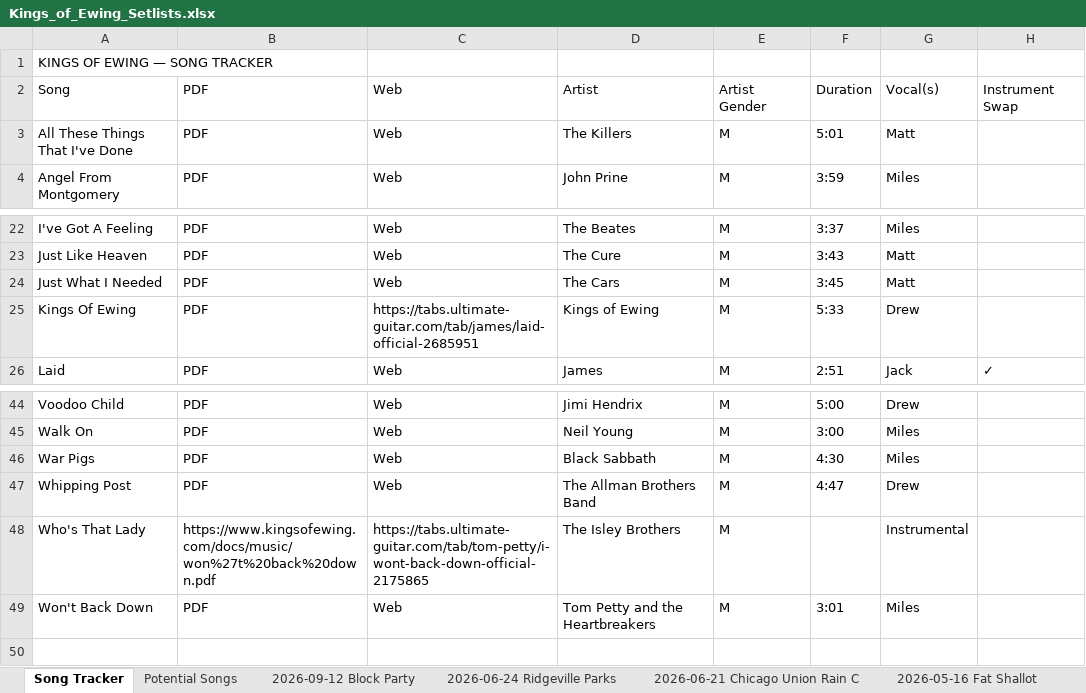
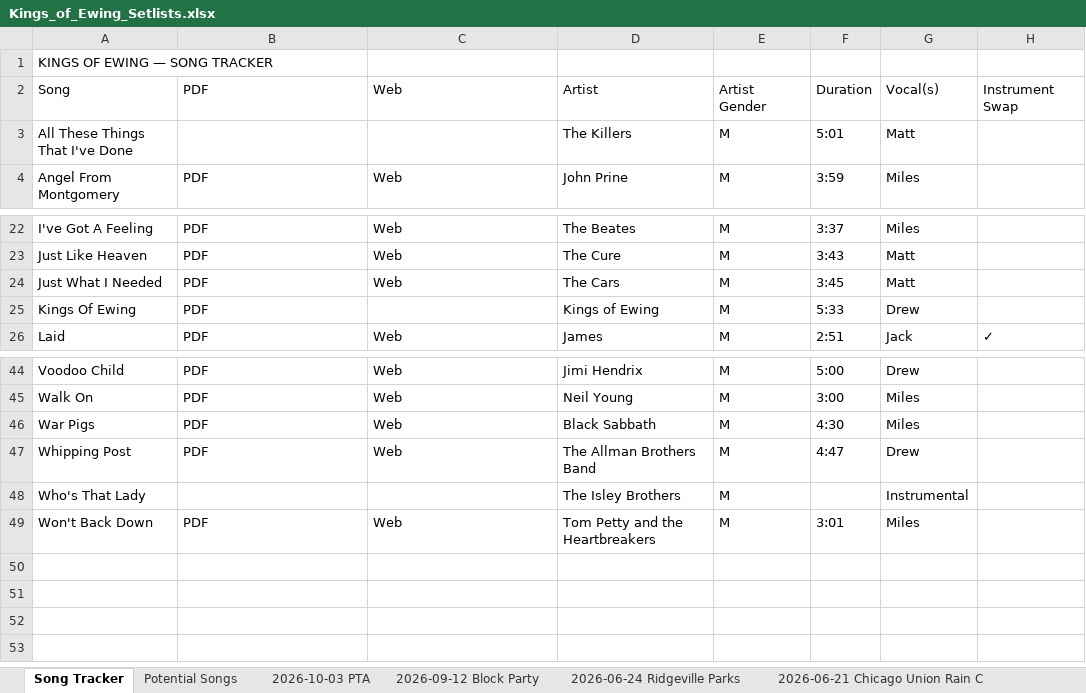
Before and after one commit to kingsofewing/rock, an Excel workbook: docs/setlists/Kings_of_Ewing_Setlists.xlsx, sheet Song Tracker, drawn as a sheet; only a part is shown, gaps mark what is left out; values as stored, in another font and other column widths than the file's, no cell formats; the diff names each change by its address in the sheet, - before the commit and + after, or states it on an @@ line.

```diff
--- a/docs/setlists/Kings_of_Ewing_Setlists.xlsx (sheet Song Tracker)
+++ b/docs/setlists/Kings_of_Ewing_Setlists.xlsx (sheet Song Tracker)
+sheet tab: 2026-10-03 PTA
-B3: PDF
+B3: (empty)
-C3: Web
+C3: (empty)
-C25: https://tabs.ultimate-guitar.com/tab/james/laid-official-2685951
+C25: (empty)
-B48: https://www.kingsofewing.com/docs/music/won%27t%20back%20down.pdf
+B48: (empty)
-C48: https://tabs.ultimate-guitar.com/tab/tom-petty/i-wont-back-down-official-2175865
+C48: (empty)
```
Also changed, not shown: sheet 2025-09-06 Block Party, sheet 2025-06-25 American Legion, sheet 2023-09-09 Block Party, sheet 2024-10-09 Fat Shallot, sheet 2025-05-03 Lincolnwood, sheet 2025-06-07 Fat Shallot, 3 more sheets, cell formats, 2 other files.
